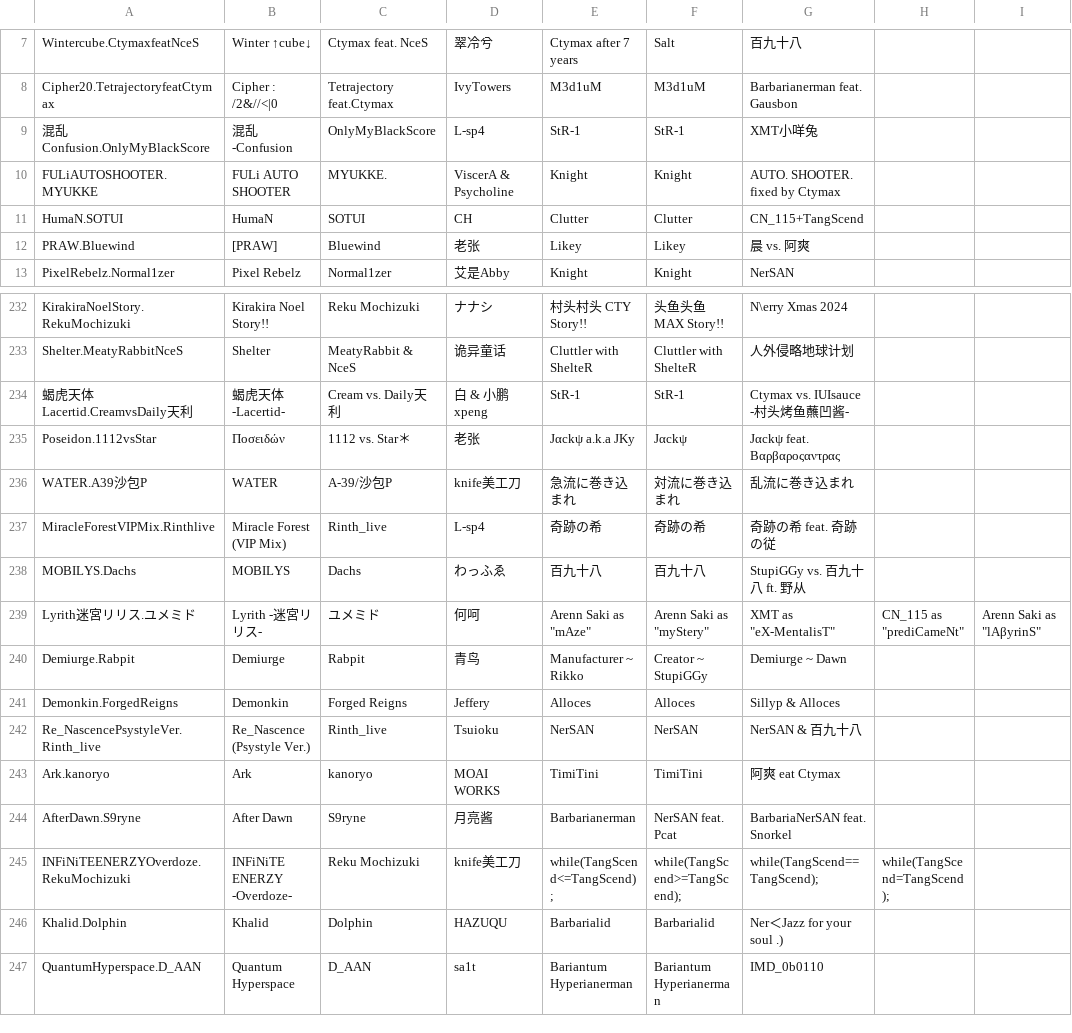
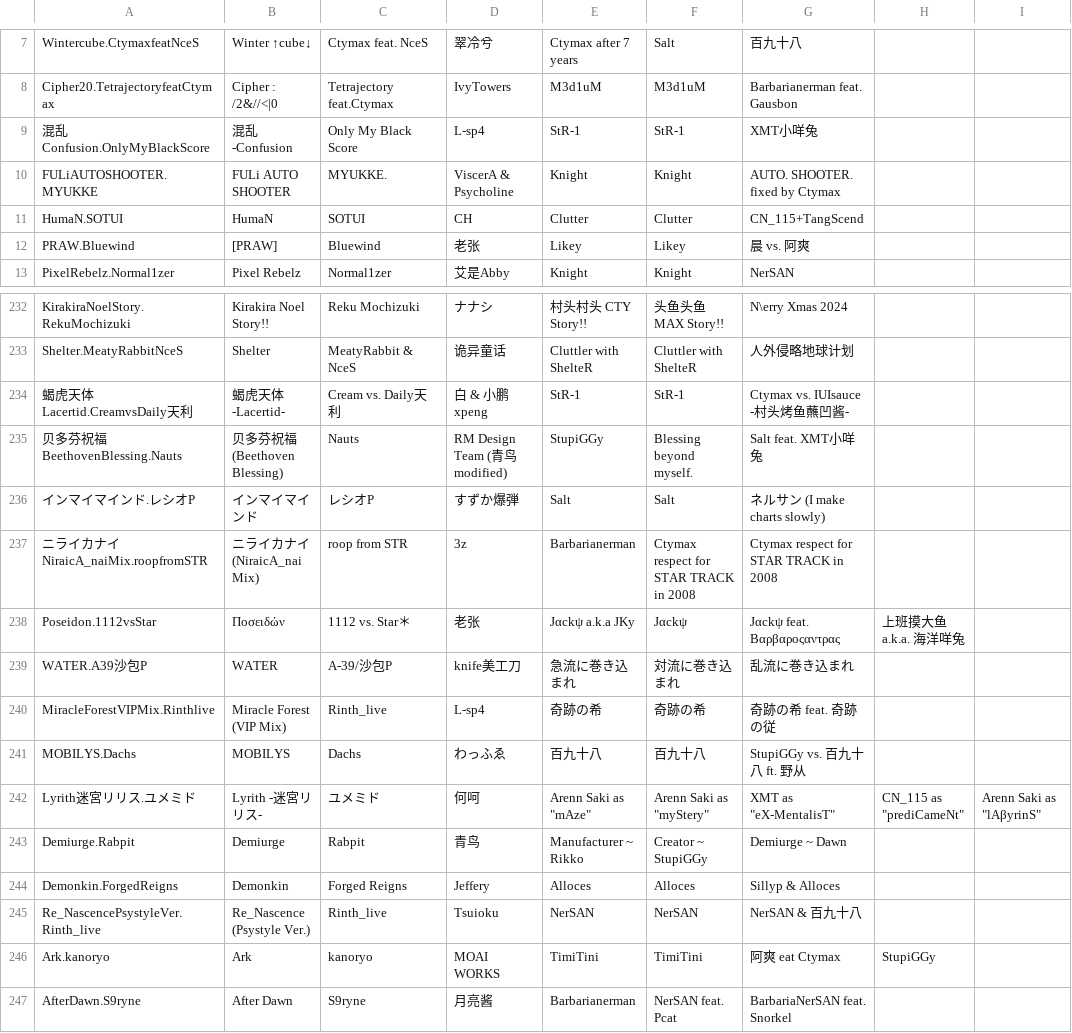
Before and after one commit to 7aGiven/Phigros_Resource, a TSV file: info.tsv, drawn as a sheet; only a part is shown, gaps mark what is left out; the shorter side is filled out with more unchanged rows.

```diff
--- a/info.tsv
+++ b/info.tsv
@@ -8,3 +8,3 @@ Wintercube.CtymaxfeatNceS	Winter ↑cube↓	Ctymax feat. NceS	翠冷兮	Ctymax a
 Cipher20.TetrajectoryfeatCtymax	Cipher : /2&//<|0	Tetrajectory feat.Ctymax	IvyTowers	M3d1uM	M3d1uM	Barbarianerman feat. Gausbon
-混乱Confusion.OnlyMyBlackScore	混乱-Confusion	OnlyMyBlackScore	L-sp4	StR-1	StR-1	XMT小咩兔
+混乱Confusion.OnlyMyBlackScore	混乱-Confusion	Only My Black Score	L-sp4	StR-1	StR-1	XMT小咩兔
 FULiAUTOSHOOTER.MYUKKE	FULi AUTO SHOOTER	MYUKKE.	ViscerA & Psycholine	Knight	Knight	AUTO. SHOOTER. fixed by Ctymax
@@ -234,3 +234,6 @@ Shelter.MeatyRabbitNceS	Shelter	MeatyRabbit & NceS	诡异童话	Cluttler with Sh
 蝎虎天体Lacertid.CreamvsDaily天利	蝎虎天体 -Lacertid-	Cream vs. Daily天利	白 & 小鹏xpeng	StR-1	StR-1	Ctymax vs. IUIsauce -村头烤鱼蘸凹酱-
-Poseidon.1112vsStar	Ποσειδών	1112 vs. Star＊	老张	Jαckψ a.k.a JKy	Jαckψ	Jαckψ feat. Βαρβαροςαντρας
+贝多芬祝福BeethovenBlessing.Nauts	贝多芬祝福 (Beethoven Blessing)	Nauts	RM Design Team (青鸟 modified)	StupiGGy	Blessing beyond myself.	Salt feat. XMT小咩兔
+インマイマインド.レシオP	インマイマインド	レシオP	すずか爆弾	Salt	Salt	ネルサン (I make charts slowly)
+ニライカナイNiraicA_naiMix.roopfromSTR	ニライカナイ (NiraicA_nai Mix)	roop from STR	3z	Barbarianerman	Ctymax respect for STAR TRACK in 2008	Ctymax respect for STAR TRACK in 2008
+Poseidon.1112vsStar	Ποσειδών	1112 vs. Star＊	老张	Jαckψ a.k.a JKy	Jαckψ	Jαckψ feat. Βαρβαροςαντρας	上班摸大鱼 a.k.a. 海洋咩兔
 WATER.A39沙包P	WATER	A-39/沙包P	knife美工刀	急流に巻き込まれ	対流に巻き込まれ	乱流に巻き込まれ
@@ -242,3 +245,3 @@ Demonkin.ForgedReigns	Demonkin	Forged Reigns	Jeffery	Alloces	Alloces	Sillyp & Al
 Re_NascencePsystyleVer.Rinth_live	Re_Nascence (Psystyle Ver.) 	Rinth_live	Tsuioku	NerSAN	NerSAN	NerSAN & 百九十八
-Ark.kanoryo	Ark	kanoryo	MOAI WORKS	TimiTini	TimiTini	阿爽 eat Ctymax
+Ark.kanoryo	Ark	kanoryo	MOAI WORKS	TimiTini	TimiTini	阿爽 eat Ctymax	StupiGGy
 AfterDawn.S9ryne	After Dawn	S9ryne	月亮酱	Barbarianerman	NerSAN feat. Pcat	BarbariaNerSAN feat. Snorkel
```
Also changed, not shown: difficulty.tsv, 1 other file.
